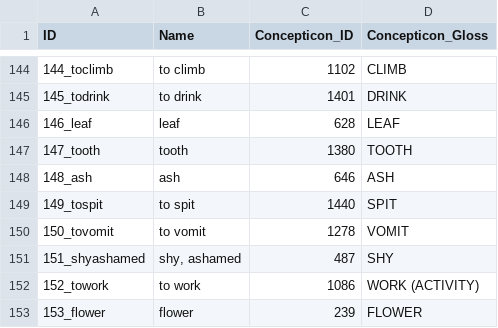
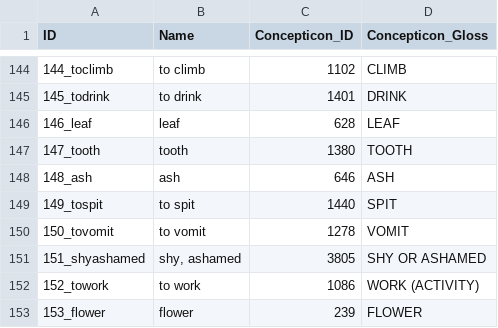
Before and after one commit to lexibank/leejaponic, a CSV file: cldf/parameters.csv, drawn as a sheet; only a part is shown, gaps mark what is left out.

Commit message:
Re-generate CLDF

```diff
--- a/cldf/parameters.csv
+++ b/cldf/parameters.csv
@@ -150,3 +150,3 @@ ID,Name,Concepticon_ID,Concepticon_Gloss
 150_tovomit,to vomit,1278,VOMIT
-151_shyashamed,"shy, ashamed",487,SHY
+151_shyashamed,"shy, ashamed",3805,SHY OR ASHAMED
 152_towork,to work,1086,WORK (ACTIVITY)
```
Also changed, not shown: 9 other files.
